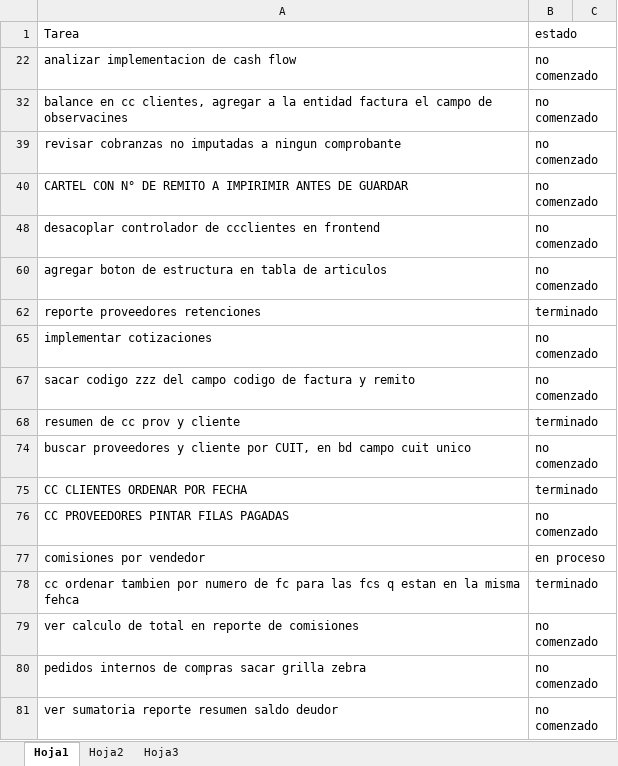
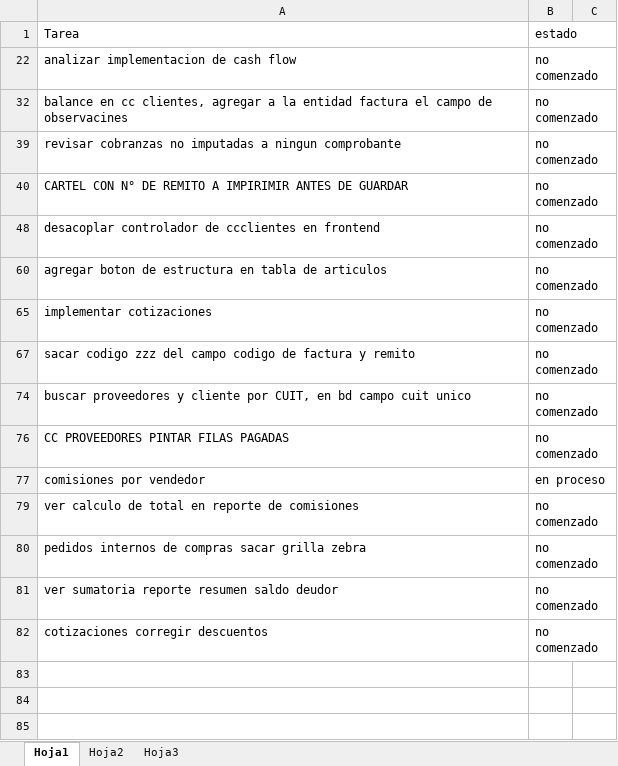
Before and after one commit to laureano23/bpApp, an Excel workbook: Backlog.xlsx, sheet Hoja1, drawn as a sheet; values as stored, in another font and other column widths than the file's, no borders; conditional formats not drawn; removed rows and columns are numbered as before the commit, all else as after; the diff names each change by its address in the sheet, - before the commit and + after, or states it on an @@ line.

```diff
--- a/Backlog.xlsx (sheet Hoja1)
+++ b/Backlog.xlsx (sheet Hoja1)
@@ row 62 hidden: reporte proveedores retenciones | terminado @@
@@ row 68 hidden: resumen de cc prov y cliente | terminado @@
@@ row 75 hidden: CC CLIENTES ORDENAR POR FECHA | terminado @@
@@ row 78 hidden: cc ordenar tambien por numero de fc para las fcs q estan en la misma fehca | terminado @@
+row 82: cotizaciones corregir descuentos | no comenzado
```
Also changed, not shown: 6 other files.
